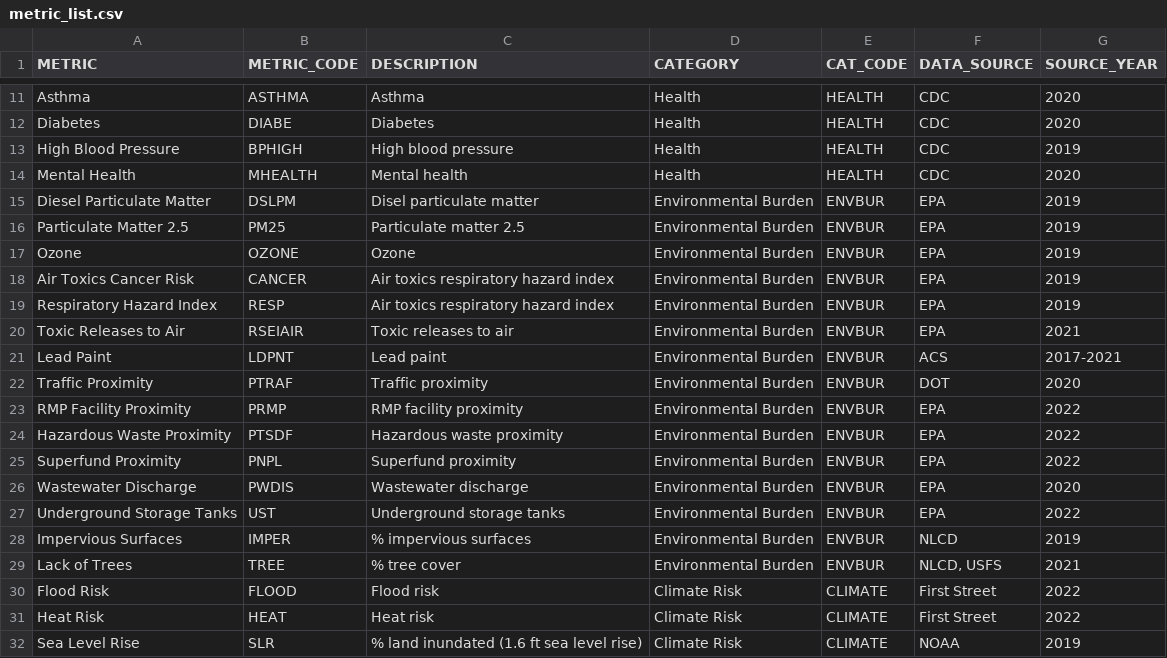
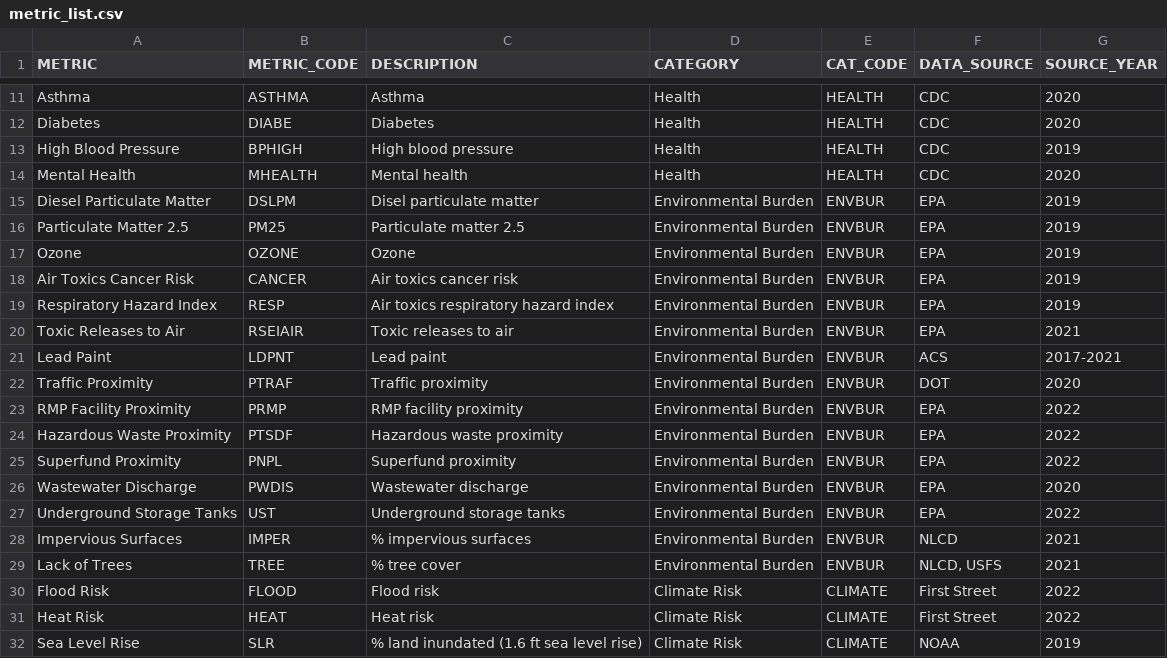
Before and after one commit to msorlien/EJmap, a CSV file: data-raw/metric_list.csv, drawn as a sheet; only a part is shown, gaps mark what is left out.

Commit message:
fixed map loading bug
- Map loads when tab opens, not just when change values
- Updated dataset with 2021 impervious surfaces data

```diff
--- a/data-raw/metric_list.csv
+++ b/data-raw/metric_list.csv
@@ -17,3 +17,3 @@ Particulate Matter 2.5,PM25,Particulate matter 2.5,Environmental Burden,ENVBUR,E
 Ozone,OZONE,Ozone,Environmental Burden,ENVBUR,EPA,2019
-Air Toxics Cancer Risk,CANCER,Air toxics respiratory hazard index,Environmental Burden,ENVBUR,EPA,2019
+Air Toxics Cancer Risk,CANCER,Air toxics cancer risk,Environmental Burden,ENVBUR,EPA,2019
 Respiratory Hazard Index,RESP,Air toxics respiratory hazard index,Environmental Burden,ENVBUR,EPA,2019
@@ -27,3 +27,3 @@ Wastewater Discharge,PWDIS,Wastewater discharge,Environmental Burden,ENVBUR,EPA,
 Underground Storage Tanks,UST,Underground storage tanks,Environmental Burden,ENVBUR,EPA,2022
-Impervious Surfaces,IMPER,% impervious surfaces,Environmental Burden,ENVBUR,NLCD,2019
+Impervious Surfaces,IMPER,% impervious surfaces,Environmental Burden,ENVBUR,NLCD,2021
 Lack of Trees,TREE,% tree cover,Environmental Burden,ENVBUR,"NLCD, USFS",2021
```
Also changed, not shown: 8 other files.
